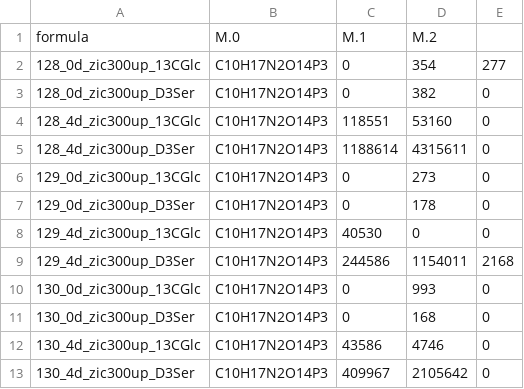
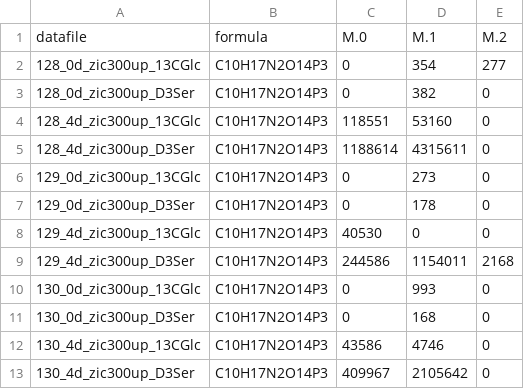
Before and after one commit to BrynMarieR/natural_isotope_correction, a CSV file: corrected_samplefile.csv, drawn as a sheet; removed rows and columns are numbered as before the commit, all else as after; the diff names each change by its address in the sheet, - before the commit and + after, or states it on an @@ line.

```diff
--- a/corrected_samplefile.csv
+++ b/corrected_samplefile.csv
-row 1: formula | M.0 | M.1 | M.2
+row 1: datafile | formula | M.0 | M.1 | M.2
```
Also changed, not shown: 1 other file.
